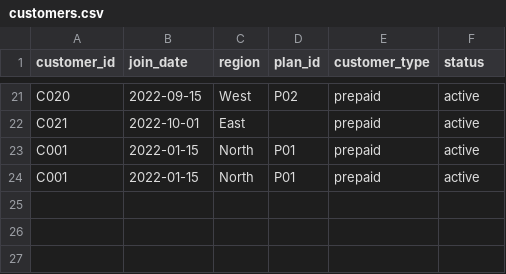
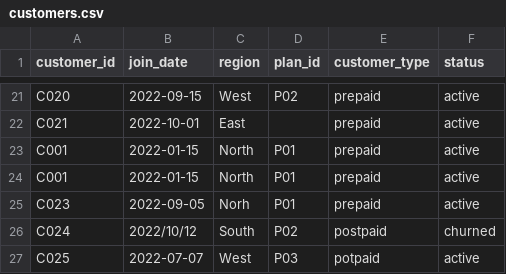
Before and after one commit to SreejaSeelam/sales-revenue-monitoring, a CSV file: data/customers.csv, drawn as a sheet; only a part is shown, gaps mark what is left out.

Commit message:
Update customers.csv

```diff
--- a/data/customers.csv
+++ b/data/customers.csv
@@ -24 +24,4 @@ C001,2022-01-15,North,P01,prepaid,active
 C001,2022-01-15,North,P01,prepaid,active
+C023,2022-09-05,Norh,P01,prepaid,active
+C024,2022/10/12,South,P02,postpaid,churned
+C025,2022-07-07,West,P03,potpaid,active
```
